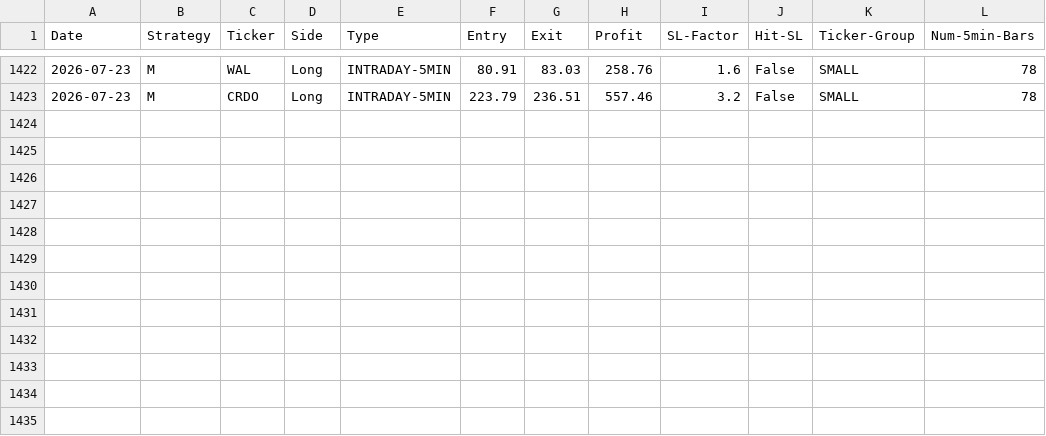
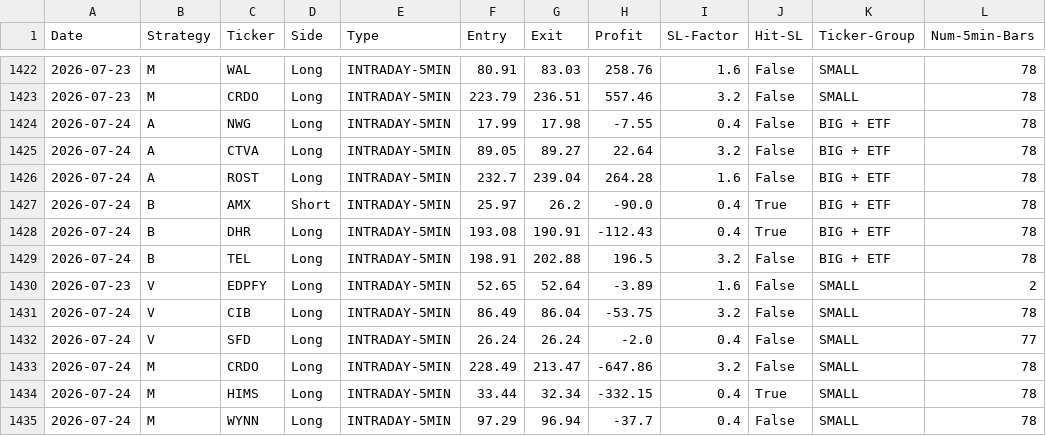
Before and after one commit to pollcerny-sudo/trading-agent-bot, a CSV file: final_backtest_results.csv, drawn as a sheet; only a part is shown, gaps mark what is left out.

```diff
--- a/final_backtest_results.csv
+++ b/final_backtest_results.csv
@@ -1423 +1423,13 @@ Date,Strategy,Ticker,Side,Type,Entry,Exit,Profit,SL-Factor,Hit-SL,Ticker-Group,N
 2026-07-23,M,CRDO,Long,INTRADAY-5MIN,223.79,236.51,557.46,3.2,False,SMALL,78
+2026-07-24,A,NWG,Long,INTRADAY-5MIN,17.99,17.98,-7.55,0.4,False,BIG + ETF,78
+2026-07-24,A,CTVA,Long,INTRADAY-5MIN,89.05,89.27,22.64,3.2,False,BIG + ETF,78
+2026-07-24,A,ROST,Long,INTRADAY-5MIN,232.7,239.04,264.28,1.6,False,BIG + ETF,78
+2026-07-24,B,AMX,Short,INTRADAY-5MIN,25.97,26.2,-90.0,0.4,True,BIG + ETF,78
+2026-07-24,B,DHR,Long,INTRADAY-5MIN,193.08,190.91,-112.43,0.4,True,BIG + ETF,78
+2026-07-24,B,TEL,Long,INTRADAY-5MIN,198.91,202.88,196.5,3.2,False,BIG + ETF,78
+2026-07-23,V,EDPFY,Long,INTRADAY-5MIN,52.65,52.64,-3.89,1.6,False,SMALL,2
+2026-07-24,V,CIB,Long,INTRADAY-5MIN,86.49,86.04,-53.75,3.2,False,SMALL,78
+2026-07-24,V,SFD,Long,INTRADAY-5MIN,26.24,26.24,-2.0,0.4,False,SMALL,77
+2026-07-24,M,CRDO,Long,INTRADAY-5MIN,228.49,213.47,-647.86,3.2,False,SMALL,78
+2026-07-24,M,HIMS,Long,INTRADAY-5MIN,33.44,32.34,-332.15,0.4,True,SMALL,78
+2026-07-24,M,WYNN,Long,INTRADAY-5MIN,97.29,96.94,-37.7,0.4,False,SMALL,78
```
Also changed, not shown: 2 other files.
